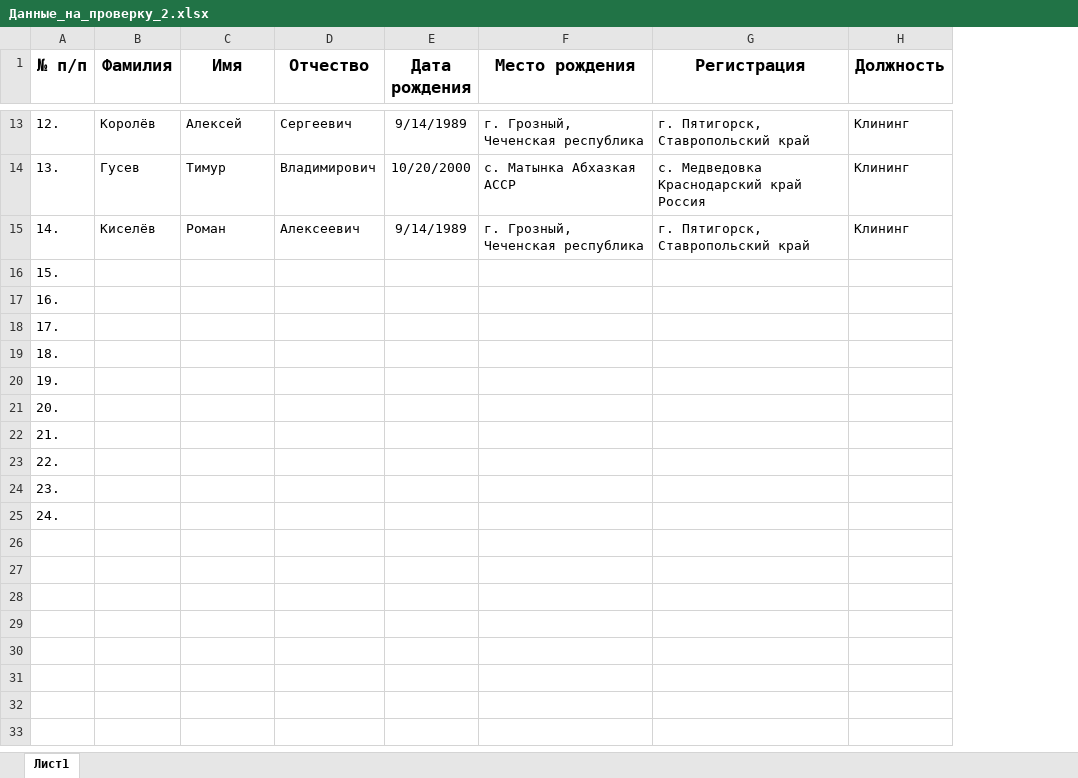
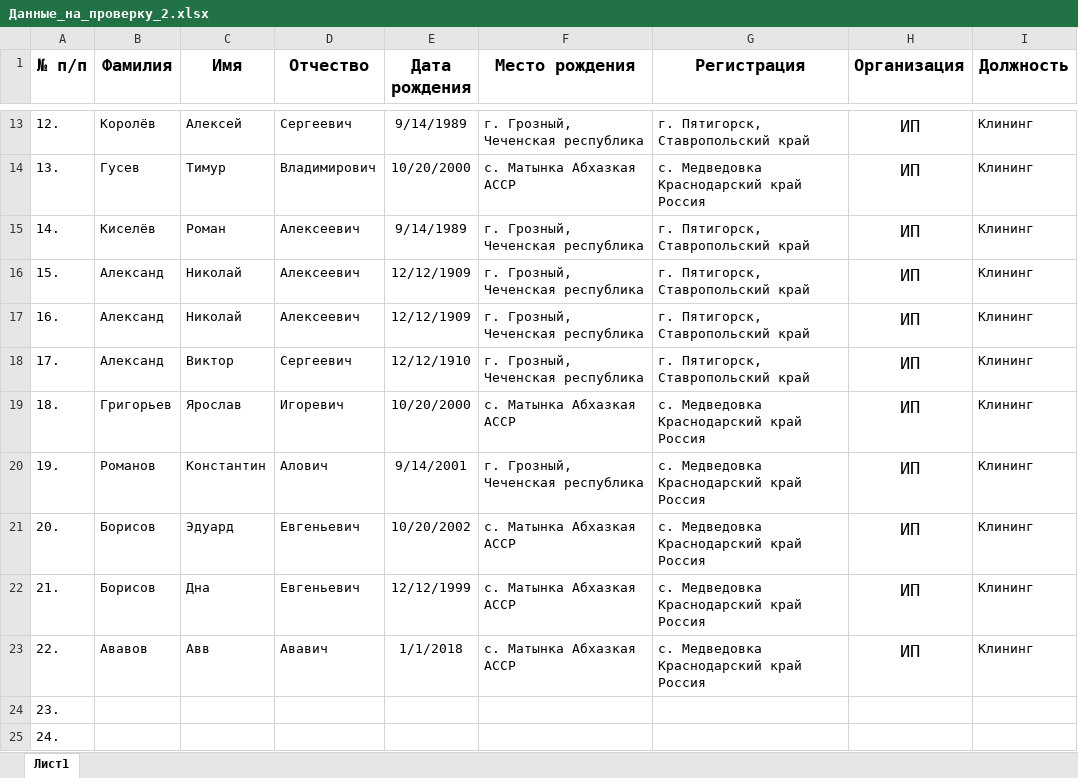
Before and after one commit to Jail07/AccreditationApp, an Excel workbook: Данные_на_проверку_2.xlsx, sheet Лист1, drawn as a sheet; only a part is shown, gaps mark what is left out; values as stored, in another font and other column widths than the file's, no borders; addresses are those after the commit; the diff covers the shown part only; the diff names each change by its address in the sheet, - before the commit and + after, or states it on an @@ line.

```diff
--- a/Данные_на_проверку_2.xlsx (sheet Лист1)
+++ b/Данные_на_проверку_2.xlsx (sheet Лист1)
+column H (Организация), rows 13-23: all ИП
-B16:B18 (Фамилия): (empty)
+B16:B18 (Фамилия): Александ
-C16:C17 (Имя): (empty)
+C16:C17 (Имя): Николай
-D16:D17 (Отчество): (empty)
+D16:D17 (Отчество): Алексеевич
-E16:E17 (Дата рождения): (empty)
+E16:E17 (Дата рождения): 12/12/1909
-F16:F18 (Место рождения): (empty)
+F16:F18 (Место рождения): г. Грозный, Чеченская республика
-G16:G18 (Регистрация): (empty)
+G16:G18 (Регистрация): г. Пятигорск, Ставропольский край
-I16:I23 (Должность): (empty)
+I16:I23 (Должность): Клининг
-C18 (Имя): (empty)
+C18 (Имя): Виктор
-D18 (Отчество): (empty)
+D18 (Отчество): Сергеевич
-E18 (Дата рождения): (empty)
+E18 (Дата рождения): 12/12/1910
-B19 (Фамилия): (empty)
+B19 (Фамилия): Григорьев
-C19 (Имя): (empty)
+C19 (Имя): Ярослав
-D19 (Отчество): (empty)
+D19 (Отчество): Игоревич
-E19 (Дата рождения): (empty)
+E19 (Дата рождения): 10/20/2000
-F19 (Место рождения): (empty)
+F19 (Место рождения): с. Матынка Абхазкая АССР
-G19:G23 (Регистрация): (empty)
+G19:G23 (Регистрация): с. Медведовка Краснодарский край Россия
-B20 (Фамилия): (empty)
+B20 (Фамилия): Романов
-C20 (Имя): (empty)
+C20 (Имя): Константин
-D20 (Отчество): (empty)
+D20 (Отчество): Алович
-E20 (Дата рождения): (empty)
+E20 (Дата рождения): 9/14/2001
-F20 (Место рождения): (empty)
+F20 (Место рождения): г. Грозный, Чеченская республика
-B21:B22 (Фамилия): (empty)
+B21:B22 (Фамилия): Борисов
-C21 (Имя): (empty)
+C21 (Имя): Эдуард
-D21:D22 (Отчество): (empty)
+D21:D22 (Отчество): Евгеньевич
-E21 (Дата рождения): (empty)
+E21 (Дата рождения): 10/20/2002
-F21:F23 (Место рождения): (empty)
+F21:F23 (Место рождения): с. Матынка Абхазкая АССР
-C22 (Имя): (empty)
+C22 (Имя): Дна
-E22 (Дата рождения): (empty)
+E22 (Дата рождения): 12/12/1999
-B23 (Фамилия): (empty)
+B23 (Фамилия): Ававов
-C23 (Имя): (empty)
+C23 (Имя): Авв
-D23 (Отчество): (empty)
+D23 (Отчество): Ававич
-E23 (Дата рождения): (empty)
+E23 (Дата рождения): 1/1/2018
```
Also changed, not shown: 1 added row elsewhere in this sheet, Данные_на_проверку.xlsx, 7 other files.
